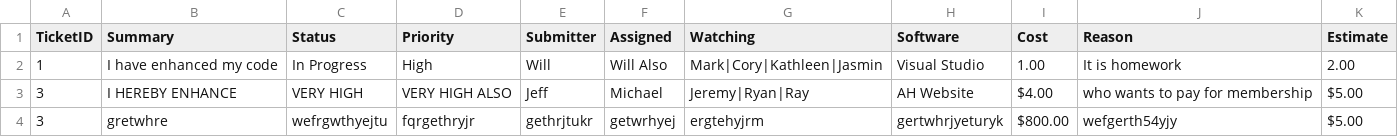
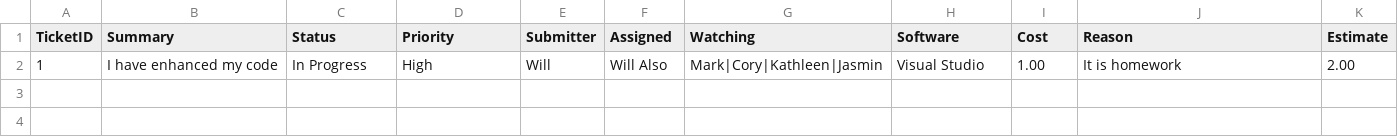
Before and after one commit to wjhueston/netDBProgramming, a CSV file: Assign04-CSVIOMultitypes/bin/Debug/enhancements.csv, drawn as a sheet; the diff names each change by its address in the sheet, - before the commit and + after, or states it on an @@ line.

```diff
--- a/Assign04-CSVIOMultitypes/bin/Debug/enhancements.csv
+++ b/Assign04-CSVIOMultitypes/bin/Debug/enhancements.csv
-row 3: 3 | I HEREBY ENHANCE | VERY HIGH | VERY HIGH ALSO | Jeff | Michael | Jeremy|Ryan|Ray | AH Website | $4.00 | who wants to pay for membership | $5.00
-row 4: 3 | gretwhre | wefrgwthyejtu | fqrgethryjr | gethrjtukr | getwrhyej | ergtehyjrm | gertwhrjyeturyk | $800.00 | wefgerth54yjy | $5.00
```
Also changed, not shown: 12 other files.
